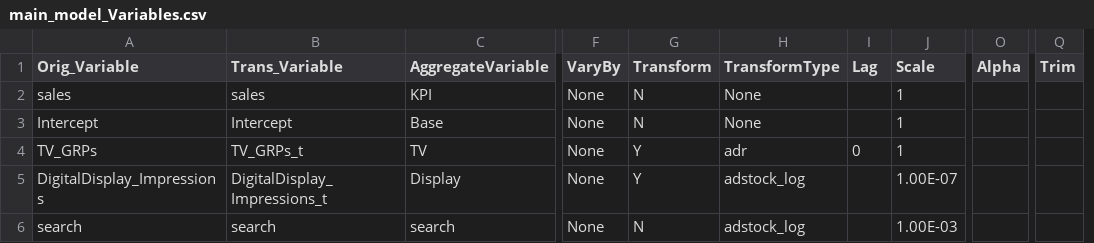
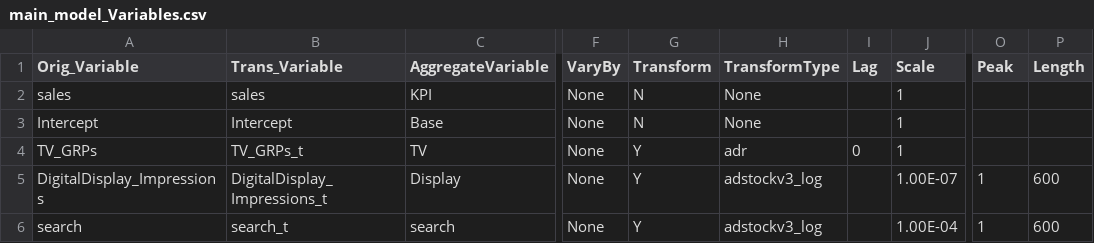
Before and after one commit to omgchdata/mmm_usa_codebase, a CSV file: mmm_unnest_example/main_model/main_model_Variables.csv, drawn as a sheet; only a part is shown, gaps mark what is left out; removed rows and columns are numbered as before the commit, all else as after; the diff names each change by its address in the sheet, - before the commit and + after, or states it on an @@ line.

```diff
--- a/mmm_unnest_example/main_model/main_model_Variables.csv
+++ b/mmm_unnest_example/main_model/main_model_Variables.csv
+column P (Length), rows 5-6: 600 | 600
-column Q (Trim), empty
-O1: Alpha
+O1: Peak
-H5:H6 (TransformType): adstock_log
+H5:H6 (TransformType): adstockv3_log
-O5:O6 (Peak): (empty)
+O5:O6 (Peak): 1
-B6 (Trans_Variable): search
+B6 (Trans_Variable): search_t
-G6 (Transform): N
+G6 (Transform): Y
-J6 (Scale): 1.00E-03
+J6 (Scale): 1.00E-04
```
Also changed, not shown: mmm_unnest_example/sub_model/sub_model_Variables.csv, msmp_example/msmp_example_Variables.csv, 50 other files.
